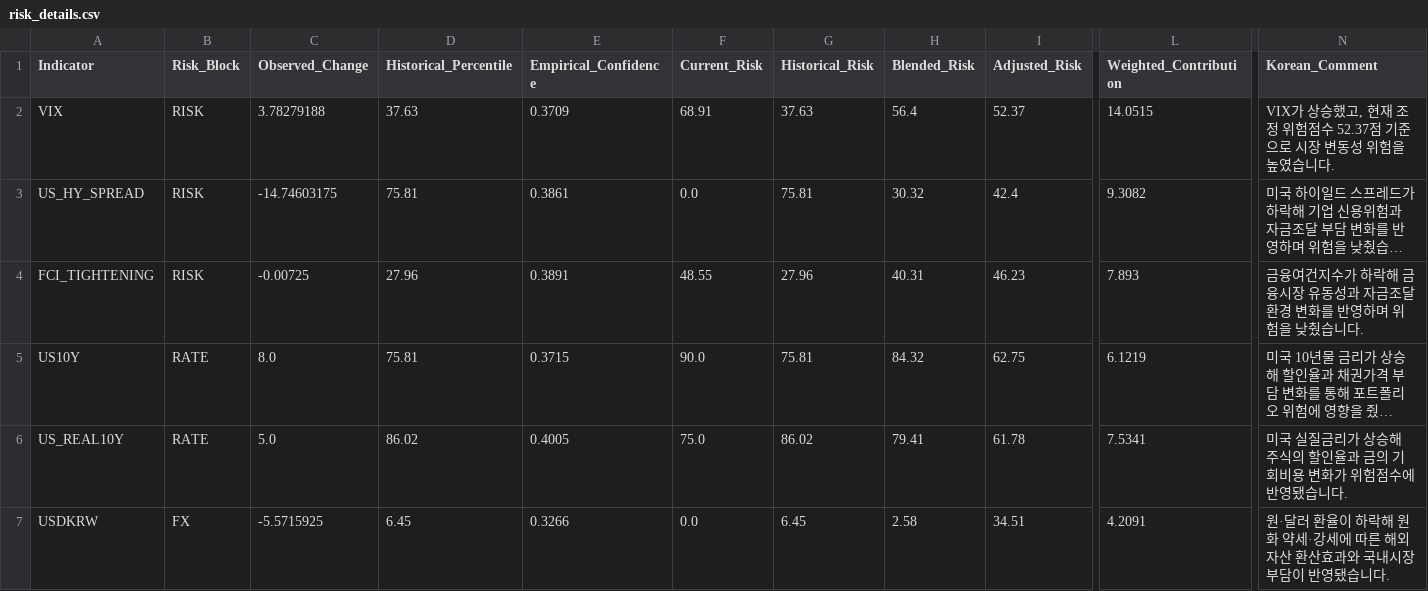
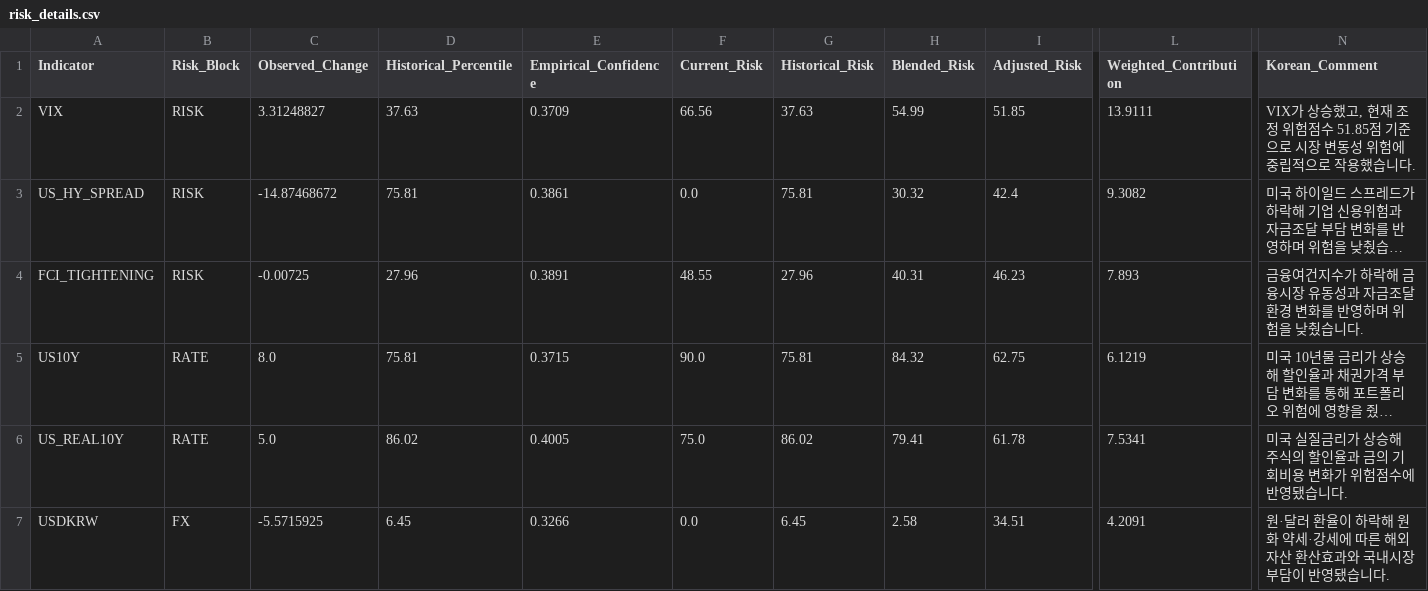
Before and after one commit to mia2628/portfolio_intelligence, a CSV file: outputs/step05/risk_details.csv, drawn as a sheet; only a part is shown, gaps mark what is left out; long unchanged cells end in …; the diff names each change by its address in the sheet, - before the commit and + after, or states it on an @@ line.

```diff
--- a/outputs/step05/risk_details.csv
+++ b/outputs/step05/risk_details.csv
-C2 (Observed_Change): 3.78279188
+C2 (Observed_Change): 3.31248827
-F2 (Current_Risk): 68.91
+F2 (Current_Risk): 66.56
-H2 (Blended_Risk): 56.4
+H2 (Blended_Risk): 54.99
-I2 (Adjusted_Risk): 52.37
+I2 (Adjusted_Risk): 51.85
-L2 (Weighted_Contribution): 14.0515
+L2 (Weighted_Contribution): 13.9111
-N2 (Korean_Comment): …험점수 52.37점 기준으로 시장 변동성 위험을 높였습니다.
+N2 (Korean_Comment): …험점수 51.85점 기준으로 시장 변동성 위험에 중립적으로 작용했습니다.
-C3 (Observed_Change): -14.74603175
+C3 (Observed_Change): -14.87468672
```
Also changed, not shown: data/historical/historical_data.csv, outputs/step05/risk_summary.csv, 8 other files.
